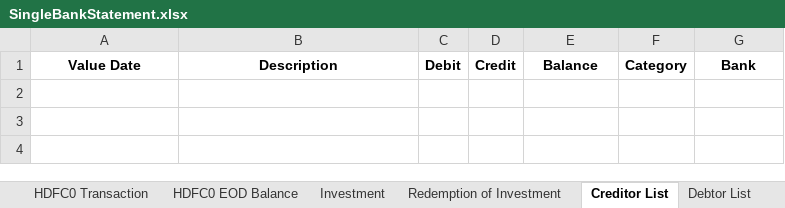
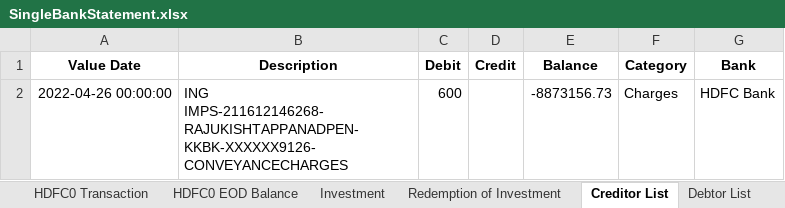
Before and after one commit to Sanchay-T/Overdraft, an Excel workbook: Excel_Files/SingleBankStatement.xlsx, sheet Creditor List, drawn as a sheet; values as stored, in another font and other column widths than the file's, no borders; the diff names each change by its address in the sheet, - before the commit and + after, or states it on an @@ line.

```diff
--- a/Excel_Files/SingleBankStatement.xlsx (sheet Creditor List)
+++ b/Excel_Files/SingleBankStatement.xlsx (sheet Creditor List)
+row 2: 2022-04-26 00:00:00 | ING IMPS-211612146268-RAJUKISHTAPPANADPEN- KKBK-XXXXXX9126-CONVEYANCECHARGES | 600 |  | -8873156.73 | Charges | HDFC Bank
```
Also changed, not shown: sheet Suspense Credit, sheet Suspense Debit, sheet Debtor List, sheet HDFC0 Transaction, sheet Summary, 4 other files.
